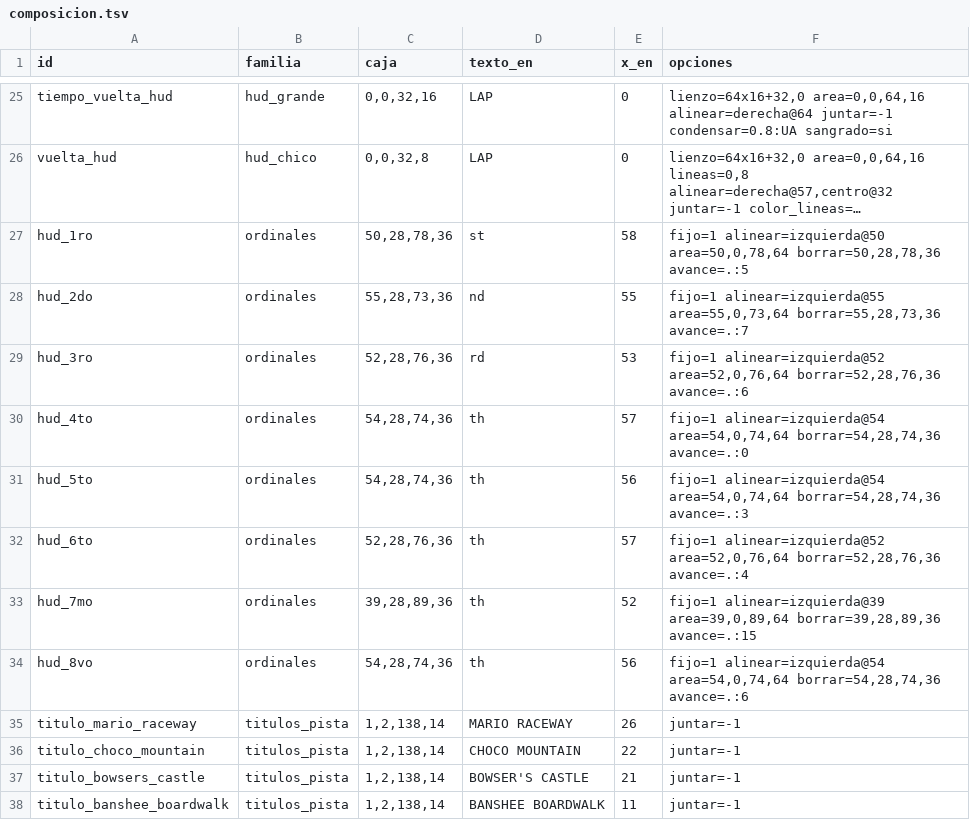
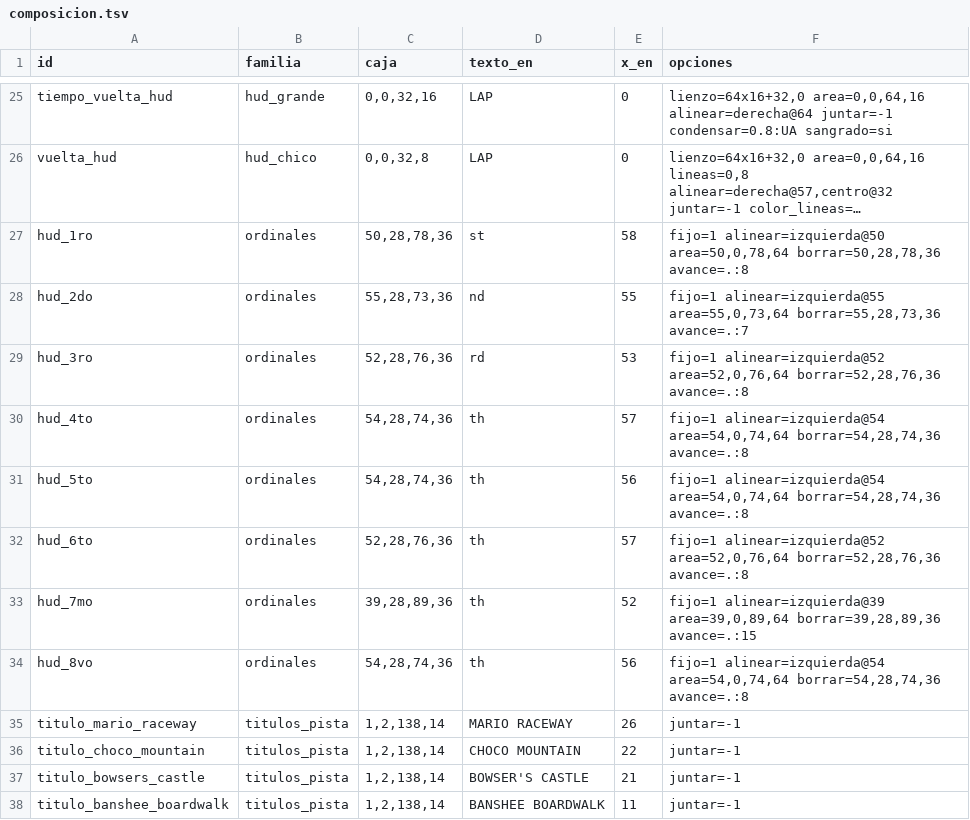
Before and after one commit to Alexis-VsCode/mario-kart-64-ps2, a TSV file: recursos/es/composicion.tsv, drawn as a sheet; only a part is shown, gaps mark what is left out; long unchanged cells end in …; the diff names each change by its address in the sheet, - before the commit and + after, or states it on an @@ line.

```diff
--- a/recursos/es/composicion.tsv
+++ b/recursos/es/composicion.tsv
-F27 (opciones): …area=50,0,78,64 borrar=50,28,78,36 avance=.:5
+F27 (opciones): …area=50,0,78,64 borrar=50,28,78,36 avance=.:8
-F29 (opciones): …area=52,0,76,64 borrar=52,28,76,36 avance=.:6
+F29 (opciones): …area=52,0,76,64 borrar=52,28,76,36 avance=.:8
-F30 (opciones): …area=54,0,74,64 borrar=54,28,74,36 avance=.:0
+F30 (opciones): …area=54,0,74,64 borrar=54,28,74,36 avance=.:8
-F31 (opciones): …area=54,0,74,64 borrar=54,28,74,36 avance=.:3
+F31 (opciones): …area=54,0,74,64 borrar=54,28,74,36 avance=.:8
-F32 (opciones): …area=52,0,76,64 borrar=52,28,76,36 avance=.:4
+F32 (opciones): …area=52,0,76,64 borrar=52,28,76,36 avance=.:8
-F34 (opciones): …area=54,0,74,64 borrar=54,28,74,36 avance=.:6
+F34 (opciones): …area=54,0,74,64 borrar=54,28,74,36 avance=.:8
```
Also changed, not shown: 6 other files.
